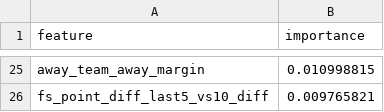
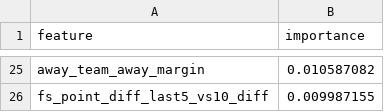
Before and after one commit to jgamblin/NCAA-Prediction, a CSV file: data/Adaptive_Feature_Importance.csv, drawn as a sheet; only a part is shown, gaps mark what is left out; the diff covers the shown part only; the diff names each change by its address in the sheet, - before the commit and + after, or states it on an @@ line.

```diff
--- a/data/Adaptive_Feature_Importance.csv
+++ b/data/Adaptive_Feature_Importance.csv
-B25 (importance): 0.010998815
+B25 (importance): 0.010587082
-B26 (importance): 0.009765821
+B26 (importance): 0.009987155
```
Also changed, not shown: 9 added rows, 9 removed rows and 14 edited cells elsewhere in this file, 20 other files.
